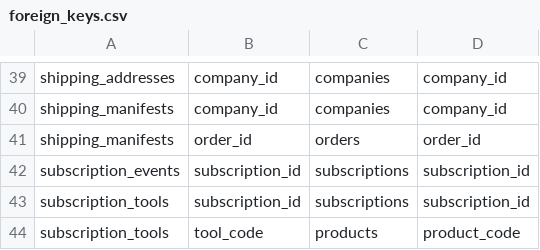
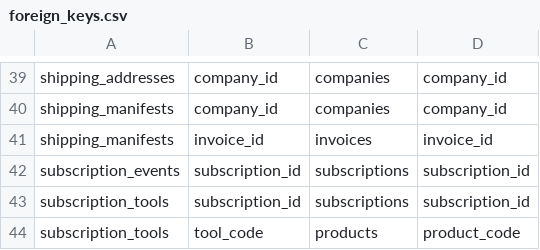
Before and after one commit to JackHarris99/technifold-automation, a CSV file: supabase/foreign_keys.csv, drawn as a sheet; only a part is shown, gaps mark what is left out.

```diff
--- a/supabase/foreign_keys.csv
+++ b/supabase/foreign_keys.csv
@@ -40,3 +40,3 @@ shipping_addresses,company_id,companies,company_id
 shipping_manifests,company_id,companies,company_id
-shipping_manifests,order_id,orders,order_id
+shipping_manifests,invoice_id,invoices,invoice_id
 subscription_events,subscription_id,subscriptions,subscription_id
```
Also changed, not shown: supabase/indexes.csv, supabase/schema_export.csv, 12 other files.
